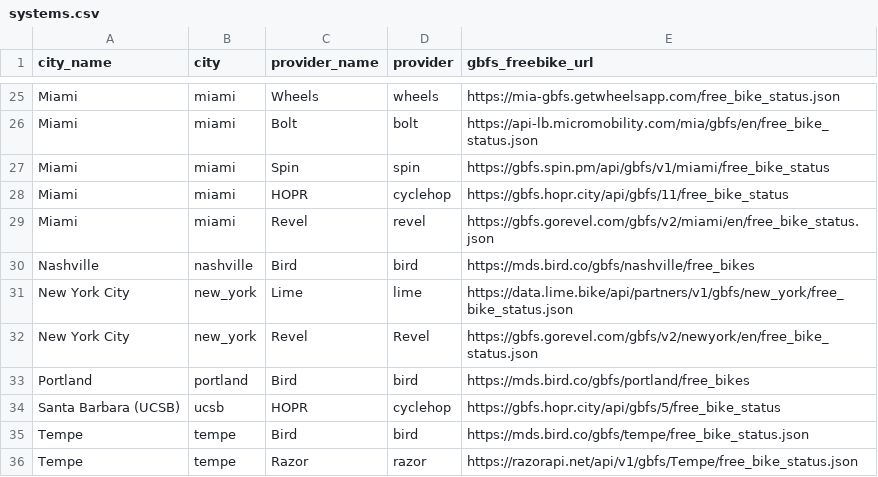
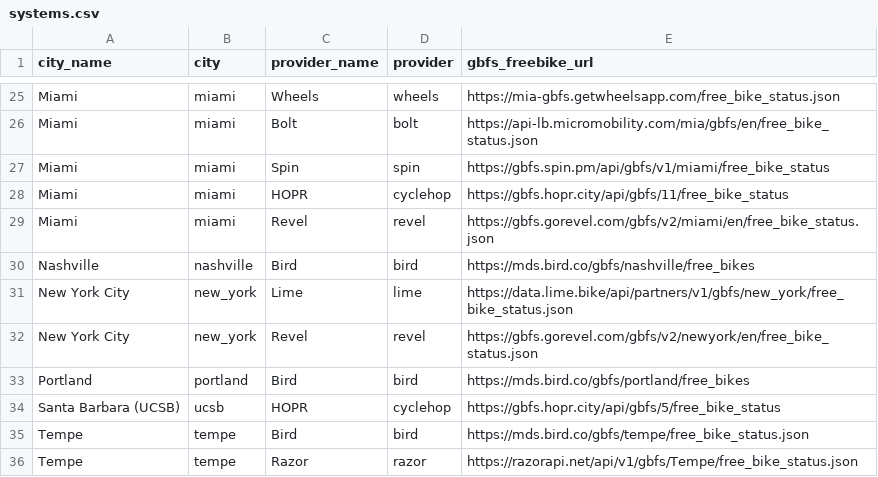
Before and after one commit to matesalazar/swarm-of-scooters, a CSV file: data/systems.csv, drawn as a sheet; only a part is shown, gaps mark what is left out.

Commit message:
Fix Revel (revel) key in systems.csv

```diff
--- a/data/systems.csv
+++ b/data/systems.csv
@@ -31,3 +31,3 @@ Nashville,nashville,Bird,bird,https://mds.bird.co/gbfs/nashville/free_bikes
 New York City,new_york,Lime,lime,https://data.lime.bike/api/partners/v1/gbfs/new_york/free_bike_status.json
-New York City,new_york,Revel,Revel,https://gbfs.gorevel.com/gbfs/v2/newyork/en/free_bike_status.json
+New York City,new_york,Revel,revel,https://gbfs.gorevel.com/gbfs/v2/newyork/en/free_bike_status.json
 Portland,portland,Bird,bird,https://mds.bird.co/gbfs/portland/free_bikes
```
